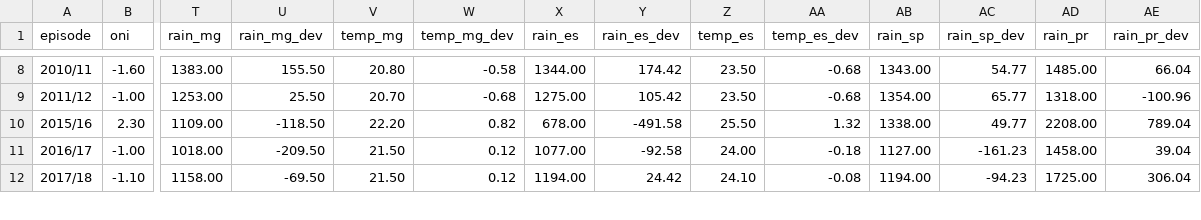
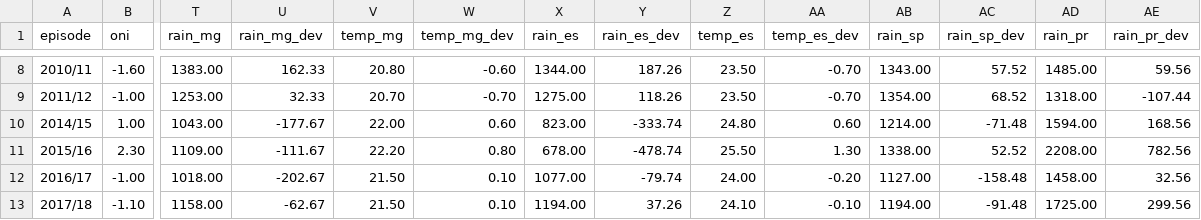
Before and after one commit to alissonkatymartinimoujawaz-hue/procafe, a CSV file: timeseries/output/enso/brazil_enso_episodes.csv, drawn as a sheet; only a part is shown, gaps mark what is left out; addresses are those after the commit; rows hold the shown columns only; the diff covers the shown part only; the diff names each change by its address in the sheet, - before the commit and + after, or states it on an @@ line.

```diff
--- a/timeseries/output/enso/brazil_enso_episodes.csv
+++ b/timeseries/output/enso/brazil_enso_episodes.csv
-U8 (rain_mg_dev): 155.50
+U8 (rain_mg_dev): 162.33
-W8 (temp_mg_dev): -0.58
+W8 (temp_mg_dev): -0.60
-Y8 (rain_es_dev): 174.42
+Y8 (rain_es_dev): 187.26
-AA8:AA9 (temp_es_dev): -0.68
+AA8:AA9 (temp_es_dev): -0.70
-AC8 (rain_sp_dev): 54.77
+AC8 (rain_sp_dev): 57.52
-AE8 (rain_pr_dev): 66.04
+AE8 (rain_pr_dev): 59.56
-U9 (rain_mg_dev): 25.50
+U9 (rain_mg_dev): 32.33
-W9 (temp_mg_dev): -0.68
+W9 (temp_mg_dev): -0.70
-Y9 (rain_es_dev): 105.42
+Y9 (rain_es_dev): 118.26
-AC9 (rain_sp_dev): 65.77
+AC9 (rain_sp_dev): 68.52
-AE9 (rain_pr_dev): -100.96
+AE9 (rain_pr_dev): -107.44
+row 10: 2014/15 | 1.00 | 1043.00 | -177.67 | 22.00 | 0.60 | 823.00 | -333.74 | 24.80 | 0.60 | 1214.00 | -71.48 | 1594.00 | 168.56
-U11 (rain_mg_dev): -118.50
+U11 (rain_mg_dev): -111.67
-W11 (temp_mg_dev): 0.82
+W11 (temp_mg_dev): 0.80
-Y11 (rain_es_dev): -491.58
+Y11 (rain_es_dev): -478.74
-AA11 (temp_es_dev): 1.32
+AA11 (temp_es_dev): 1.30
-AC11 (rain_sp_dev): 49.77
+AC11 (rain_sp_dev): 52.52
-AE11 (rain_pr_dev): 789.04
+AE11 (rain_pr_dev): 782.56
-U12 (rain_mg_dev): -209.50
+U12 (rain_mg_dev): -202.67
-W12:W13 (temp_mg_dev): 0.12
+W12:W13 (temp_mg_dev): 0.10
-Y12 (rain_es_dev): -92.58
+Y12 (rain_es_dev): -79.74
-AA12 (temp_es_dev): -0.18
+AA12 (temp_es_dev): -0.20
-AC12 (rain_sp_dev): -161.23
+AC12 (rain_sp_dev): -158.48
-AE12 (rain_pr_dev): 39.04
+AE12 (rain_pr_dev): 32.56
-U13 (rain_mg_dev): -69.50
+U13 (rain_mg_dev): -62.67
-Y13 (rain_es_dev): 24.42
+Y13 (rain_es_dev): 37.26
-AA13 (temp_es_dev): -0.08
+AA13 (temp_es_dev): -0.10
-AC13 (rain_sp_dev): -94.23
+AC13 (rain_sp_dev): -91.48
-AE13 (rain_pr_dev): 306.04
+AE13 (rain_pr_dev): 299.56
```
Also changed, not shown: 72 edited cells elsewhere in this file, timeseries/output/enso/brazil_weather_by_phase.csv, timeseries/output/enso/enso_effects.csv, 13 other files.
